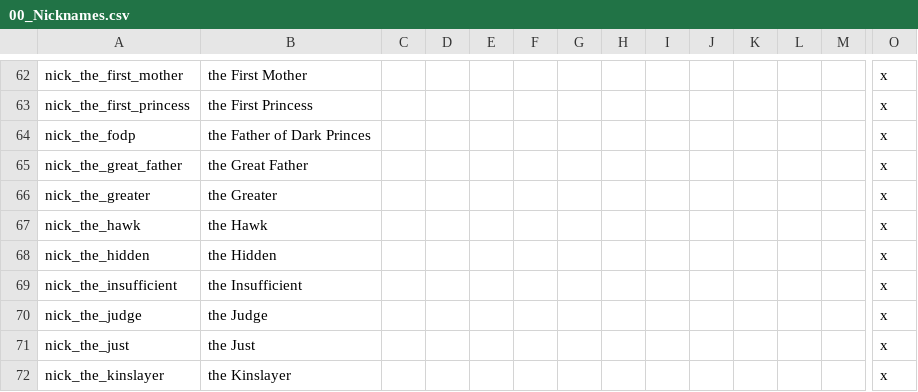
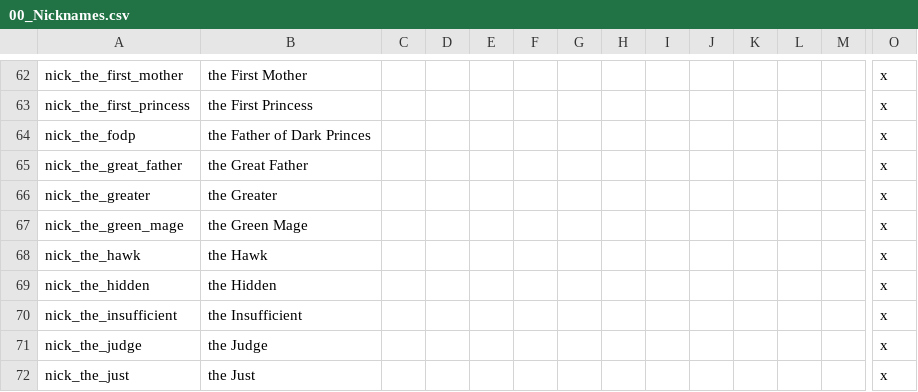
Before and after one commit to ProjectFaerun/Faerun, a CSV file: localisation/00_Nicknames.csv, drawn as a sheet; only a part is shown, gaps mark what is left out; the shorter side is filled out with more unchanged rows; rows hold the shown columns only; the diff names each change by its address in the sheet, - before the commit and + after, or states it on an @@ line.

```diff
--- a/localisation/00_Nicknames.csv
+++ b/localisation/00_Nicknames.csv
+row 67: nick_the_green_mage | the Green Mage |  |  |  |  |  |  |  |  |  |  |  | x
```
Also changed, not shown: localisation/ruler_titles.csv, 32 other files.
